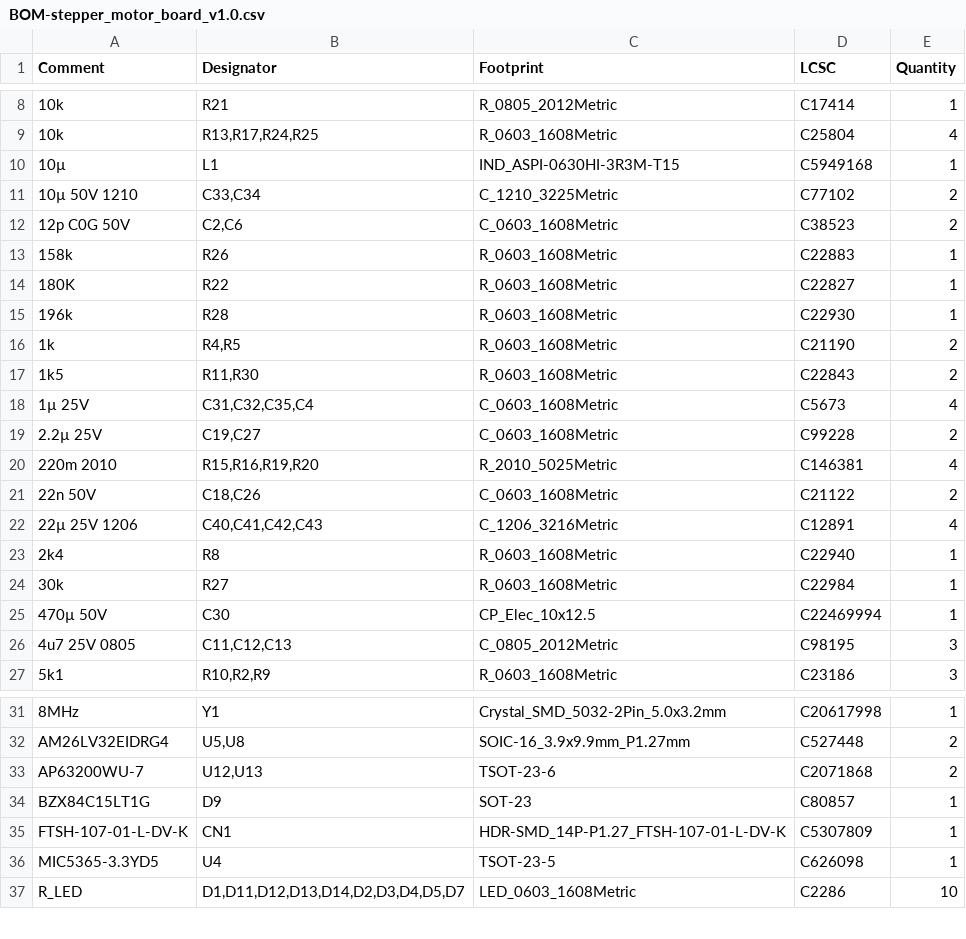
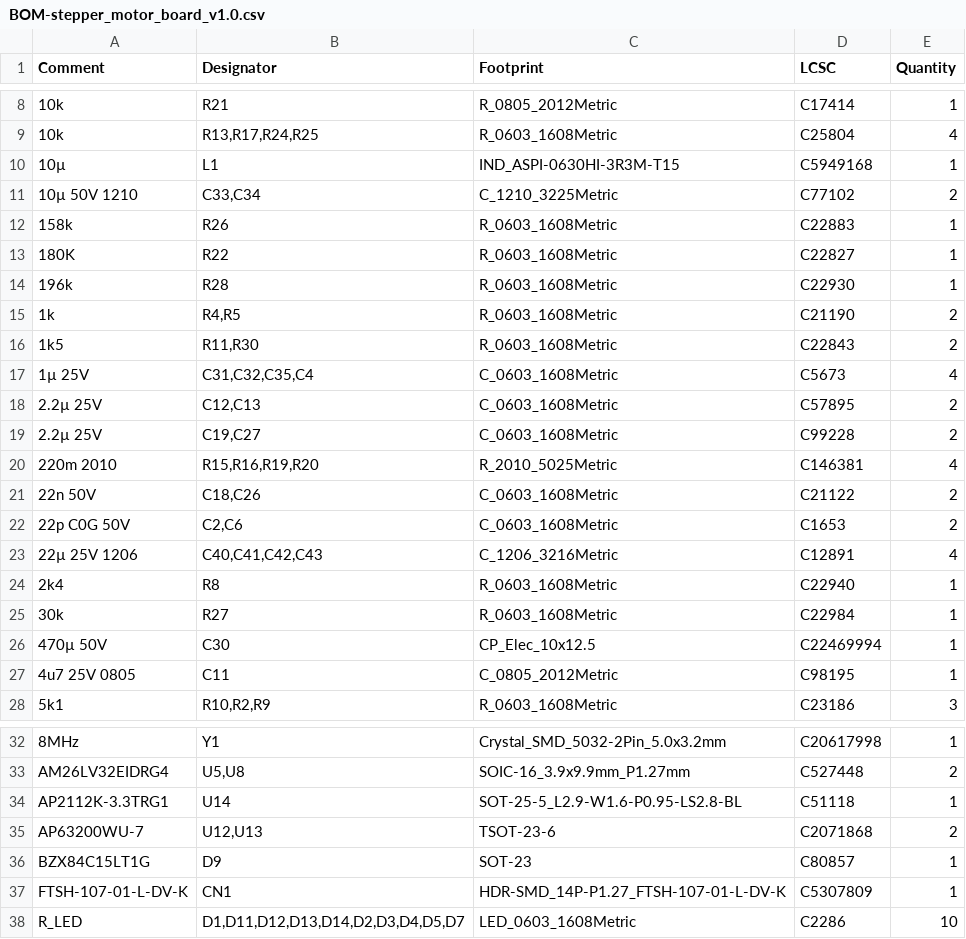
Before and after one commit to samuel-gerin/dual-stepper-motor-evaluation-board, a CSV file: stepper_motor_eval_board_v1.0/jlcpcb/production_files/BOM-stepper_motor_board_v1.0.csv, drawn as a sheet; only a part is shown, gaps mark what is left out.

```diff
--- a/stepper_motor_eval_board_v1.0/jlcpcb/production_files/BOM-stepper_motor_board_v1.0.csv
+++ b/stepper_motor_eval_board_v1.0/jlcpcb/production_files/BOM-stepper_motor_board_v1.0.csv
@@ -11,3 +11,2 @@ Comment,Designator,Footprint,LCSC,Quantity
 10µ 50V 1210,"C33,C34",C_1210_3225Metric,C77102,2
-12p C0G 50V,"C2,C6",C_0603_1608Metric,C38523,2
 158k,R26,R_0603_1608Metric,C22883,1
@@ -18,2 +17,3 @@ Comment,Designator,Footprint,LCSC,Quantity
 1µ 25V,"C31,C32,C35,C4",C_0603_1608Metric,C5673,4
+2.2µ 25V,"C12,C13",C_0603_1608Metric,C57895,2
 2.2µ 25V,"C19,C27",C_0603_1608Metric,C99228,2
@@ -21,2 +21,3 @@ Comment,Designator,Footprint,LCSC,Quantity
 22n 50V,"C18,C26",C_0603_1608Metric,C21122,2
+22p C0G 50V,"C2,C6",C_0603_1608Metric,C1653,2
 22µ 25V 1206,"C40,C41,C42,C43",C_1206_3216Metric,C12891,4
@@ -25,3 +26,3 @@ Comment,Designator,Footprint,LCSC,Quantity
 470µ 50V,C30,CP_Elec_10x12.5,C22469994,1
-4u7 25V 0805,"C11,C12,C13",C_0805_2012Metric,C98195,3
+4u7 25V 0805,C11,C_0805_2012Metric,C98195,1
 5k1,"R10,R2,R9",R_0603_1608Metric,C23186,3
@@ -32,2 +33,3 @@ Comment,Designator,Footprint,LCSC,Quantity
 AM26LV32EIDRG4,"U5,U8",SOIC-16_3.9x9.9mm_P1.27mm,C527448,2
+AP2112K-3.3TRG1,U14,SOT-25-5_L2.9-W1.6-P0.95-LS2.8-BL,C51118,1
 AP63200WU-7,"U12,U13",TSOT-23-6,C2071868,2
@@ -35,3 +37,2 @@ BZX84C15LT1G,D9,SOT-23,C80857,1
 FTSH-107-01-L-DV-K,CN1,HDR-SMD_14P-P1.27_FTSH-107-01-L-DV-K,C5307809,1
-MIC5365-3.3YD5,U4,TSOT-23-5,C626098,1
 R_LED,"D1,D11,D12,D13,D14,D2,D3,D4,D5,D7",LED_0603_1608Metric,C2286,10
```
Also changed, not shown: 6 other files.
